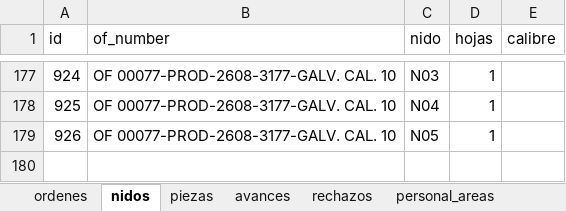
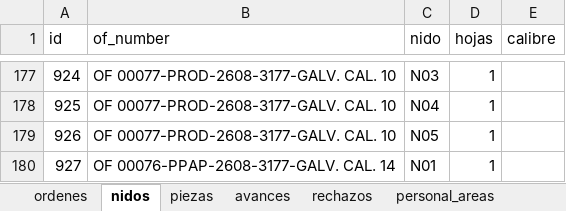
Before and after one commit to jesusalbertomoraleslopez-byte/control-corte-doblez, an Excel workbook: sigrama_database.xlsx, sheet nidos, drawn as a sheet; only a part is shown, gaps mark what is left out; values as stored, in another font and other column widths than the file's, no borders; the diff names each change by its address in the sheet, - before the commit and + after, or states it on an @@ line.

```diff
--- a/sigrama_database.xlsx (sheet nidos)
+++ b/sigrama_database.xlsx (sheet nidos)
+row 180: 927 | OF 00076-PPAP-2608-3177-GALV. CAL. 14 | N01 | 1
```
Also changed, not shown: sheet ordenes, sheet piezas.
